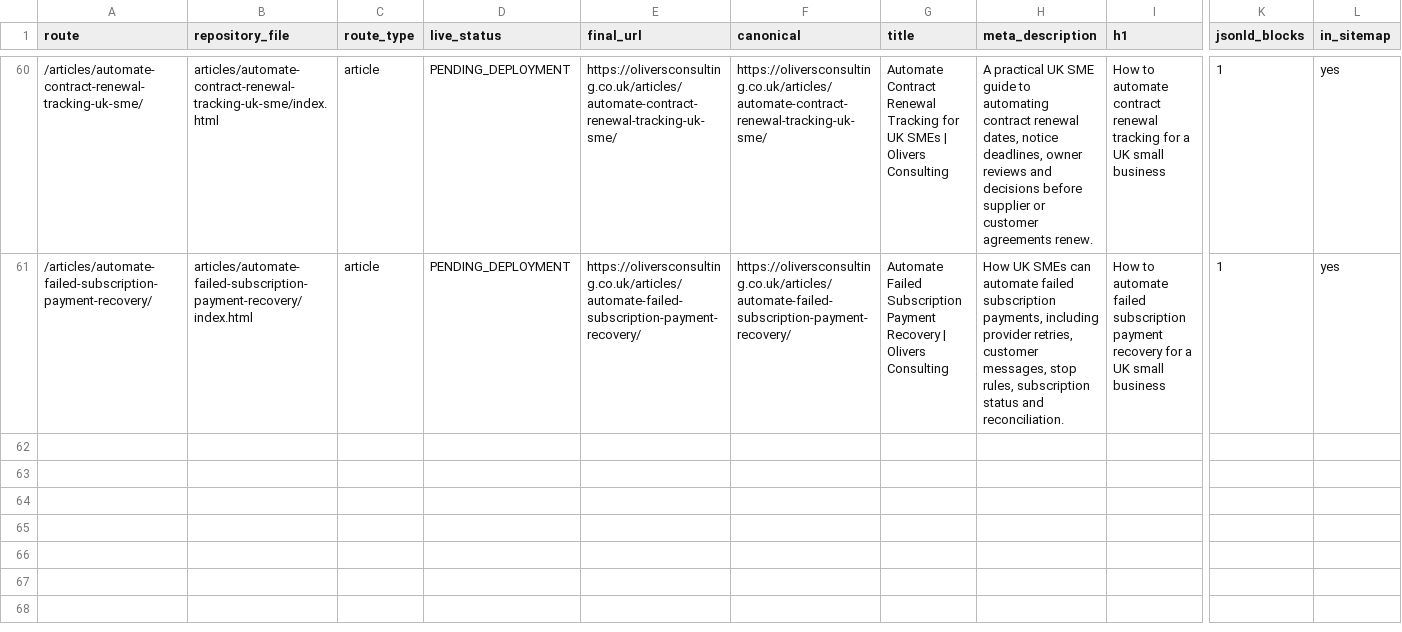
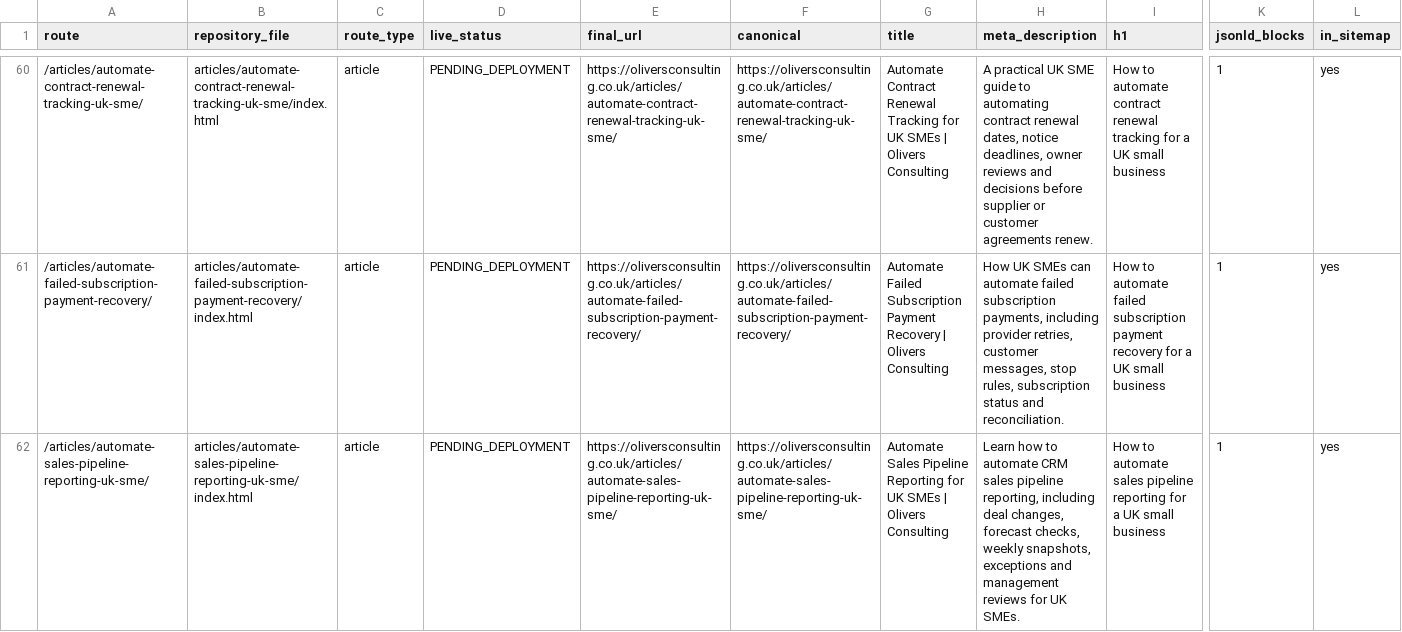
Before and after one commit to answerablefaith/OliversConsulting, a CSV file: docs/seo/page-inventory.csv, drawn as a sheet; only a part is shown, gaps mark what is left out; rows hold the shown columns only; the diff names each change by its address in the sheet, - before the commit and + after, or states it on an @@ line.

Commit message:
Add article: How to automate sales pipeline reporting for a UK small business

```diff
--- a/docs/seo/page-inventory.csv
+++ b/docs/seo/page-inventory.csv
+row 62: /articles/automate-sales-pipeline-reporting-uk-sme/ | articles/automate-sales-pipeline-reporting-uk-sme/index.html | article | PENDING_DEPLOYMENT | https://oliversconsulting.co.uk/articles/automate-sales-pipeline-reporting-uk-sme/ | https://oliversconsulting.co.uk/articles/automate-sales-pipeline-reporting-uk-sme/ | Automate Sales Pipeline Reporting for UK SMEs | Olivers Consulting | Learn how to automate CRM sales pipeline reporting, including deal changes, forecast checks, weekly snapshots, exceptions and management reviews for UK SMEs. | How to automate sales pipeline reporting for a UK small business | 1 | yes
```
